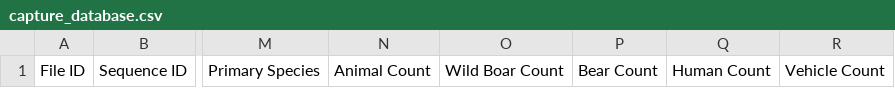
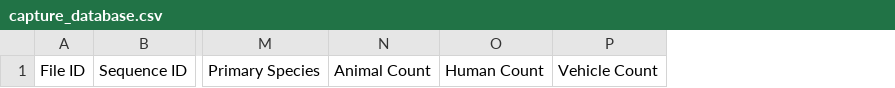
Before and after one commit to ratsakatika/camera-traps, a CSV file: data/capture_database.csv, drawn as a sheet; only a part is shown, gaps mark what is left out; the diff names each change by its address in the sheet, - before the commit and + after, or states it on an @@ line.

```diff
--- a/data/capture_database.csv
+++ b/data/capture_database.csv
-column O, row 1: Wild Boar Count
-column P, row 1: Bear Count
```
Also changed, not shown: 14 other files.
